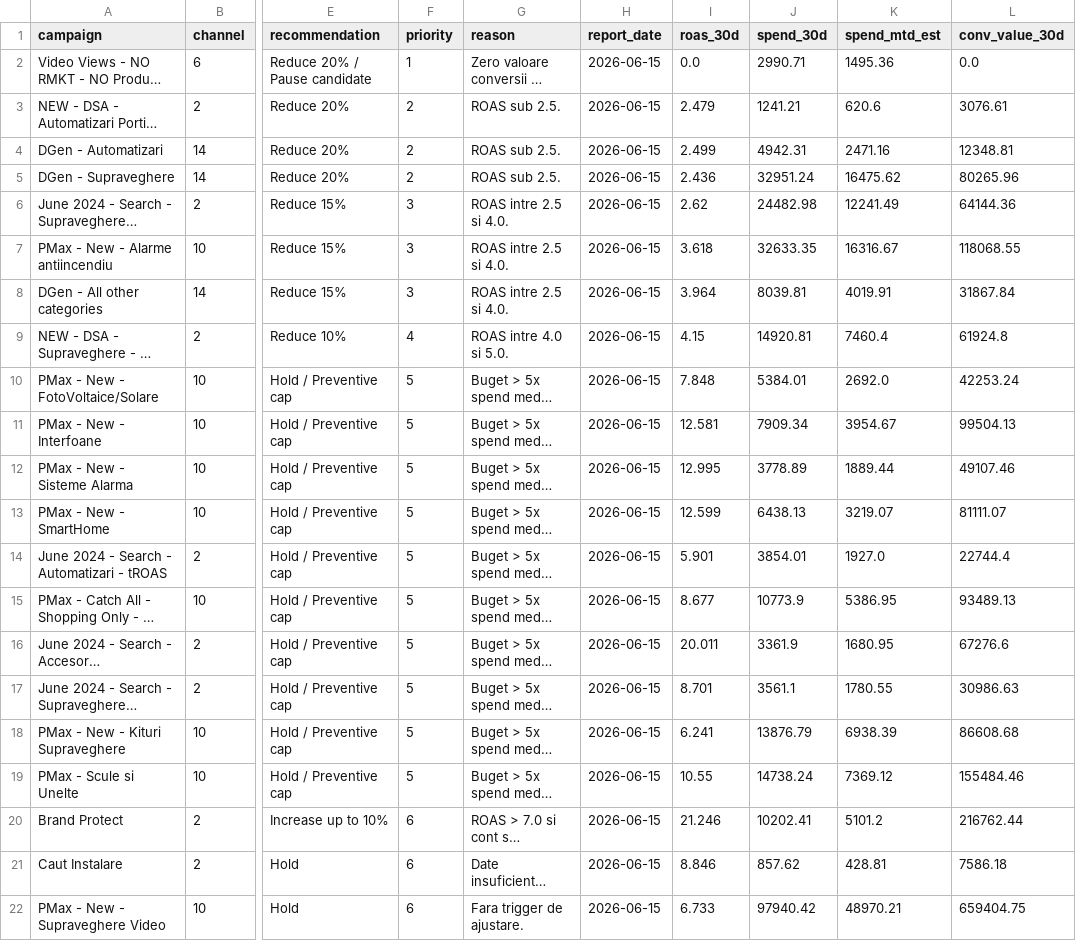
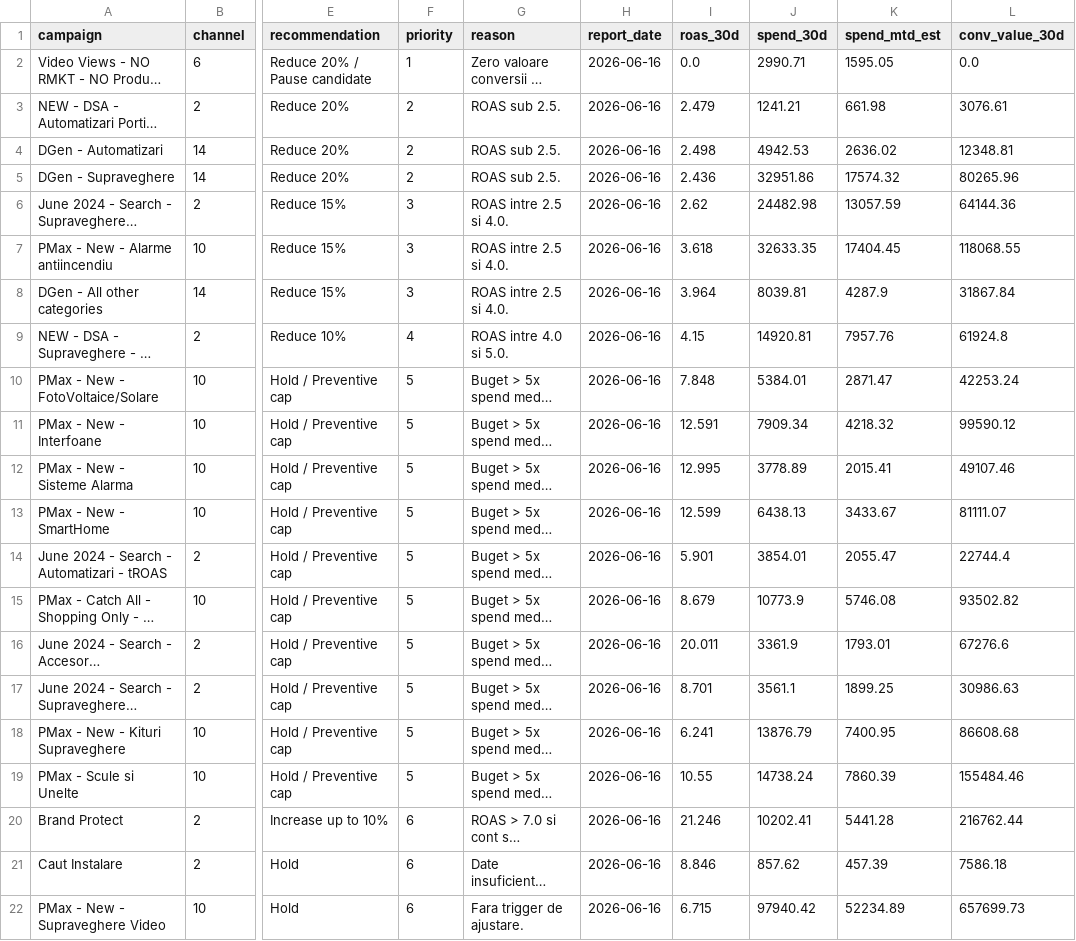
Before and after one commit to attilabirtha/a2t.ro, a CSV file: data/output/campaign_recommendations.csv, drawn as a sheet; only a part is shown, gaps mark what is left out; long unchanged cells end in …; the diff covers the shown part only; the diff names each change by its address in the sheet, - before the commit and + after, or states it on an @@ line.

```diff
--- a/data/output/campaign_recommendations.csv
+++ b/data/output/campaign_recommendations.csv
-H2:H22 (report_date): 2026-06-15
+H2:H22 (report_date): 2026-06-16
-K2 (spend_mtd_est): 1495.36
+K2 (spend_mtd_est): 1595.05
-K3 (spend_mtd_est): 620.6
+K3 (spend_mtd_est): 661.98
-I4 (roas_30d): 2.499
+I4 (roas_30d): 2.498
-J4 (spend_30d): 4942.31
+J4 (spend_30d): 4942.53
-K4 (spend_mtd_est): 2471.16
+K4 (spend_mtd_est): 2636.02
-J5 (spend_30d): 32951.24
+J5 (spend_30d): 32951.86
-K5 (spend_mtd_est): 16475.62
+K5 (spend_mtd_est): 17574.32
-K6 (spend_mtd_est): 12241.49
+K6 (spend_mtd_est): 13057.59
-K7 (spend_mtd_est): 16316.67
+K7 (spend_mtd_est): 17404.45
-K8 (spend_mtd_est): 4019.91
+K8 (spend_mtd_est): 4287.9
-K9 (spend_mtd_est): 7460.4
+K9 (spend_mtd_est): 7957.76
-K10 (spend_mtd_est): 2692.0
+K10 (spend_mtd_est): 2871.47
-I11 (roas_30d): 12.581
+I11 (roas_30d): 12.591
-K11 (spend_mtd_est): 3954.67
+K11 (spend_mtd_est): 4218.32
-L11 (conv_value_30d): 99504.13
+L11 (conv_value_30d): 99590.12
-K12 (spend_mtd_est): 1889.44
+K12 (spend_mtd_est): 2015.41
-K13 (spend_mtd_est): 3219.07
+K13 (spend_mtd_est): 3433.67
-K14 (spend_mtd_est): 1927.0
+K14 (spend_mtd_est): 2055.47
-I15 (roas_30d): 8.677
+I15 (roas_30d): 8.679
-K15 (spend_mtd_est): 5386.95
+K15 (spend_mtd_est): 5746.08
-L15 (conv_value_30d): 93489.13
+L15 (conv_value_30d): 93502.82
-K16 (spend_mtd_est): 1680.95
+K16 (spend_mtd_est): 1793.01
-K17 (spend_mtd_est): 1780.55
+K17 (spend_mtd_est): 1899.25
-K18 (spend_mtd_est): 6938.39
+K18 (spend_mtd_est): 7400.95
-K19 (spend_mtd_est): 7369.12
+K19 (spend_mtd_est): 7860.39
-K20 (spend_mtd_est): 5101.2
+K20 (spend_mtd_est): 5441.28
-K21 (spend_mtd_est): 428.81
+K21 (spend_mtd_est): 457.39
-I22 (roas_30d): 6.733
+I22 (roas_30d): 6.715
-K22 (spend_mtd_est): 48970.21
+K22 (spend_mtd_est): 52234.89
-L22 (conv_value_30d): 659404.75
+L22 (conv_value_30d): 657699.73
```
Also changed, not shown: 34 edited cells elsewhere in this file, data/output/category_summary.csv, data/output/daily_pacing.csv, 7 other files.
